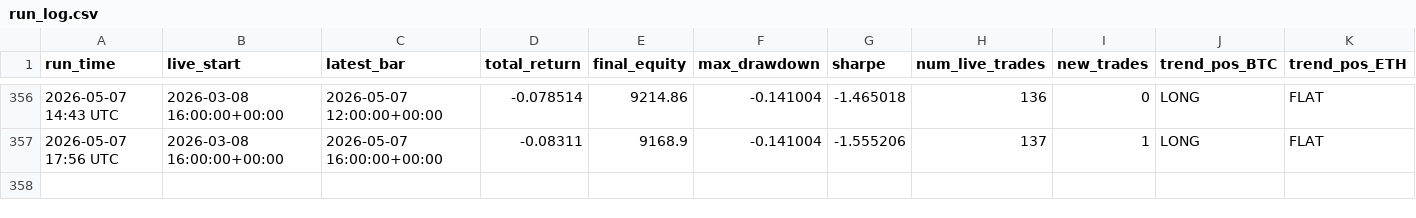
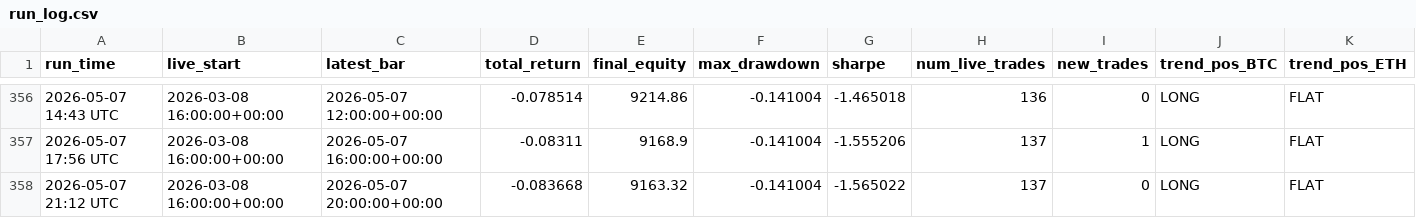
Before and after one commit to baeks0414/quant-4h-dual, a CSV file: results/paper_live_rt/run_log.csv, drawn as a sheet; only a part is shown, gaps mark what is left out; rows hold the shown columns only; the diff names each change by its address in the sheet, - before the commit and + after, or states it on an @@ line.

```diff
--- a/results/paper_live_rt/run_log.csv
+++ b/results/paper_live_rt/run_log.csv
+row 358: 2026-05-07 21:12 UTC | 2026-03-08 16:00:00+00:00 | 2026-05-07 20:00:00+00:00 | -0.083668 | 9163.32 | -0.141004 | -1.565022 | 137 | 0 | LONG | FLAT
```
Also changed, not shown: results/paper_live_rt/equity_curve.csv, results/paper_live_rt/trades.csv, 1 other file.
